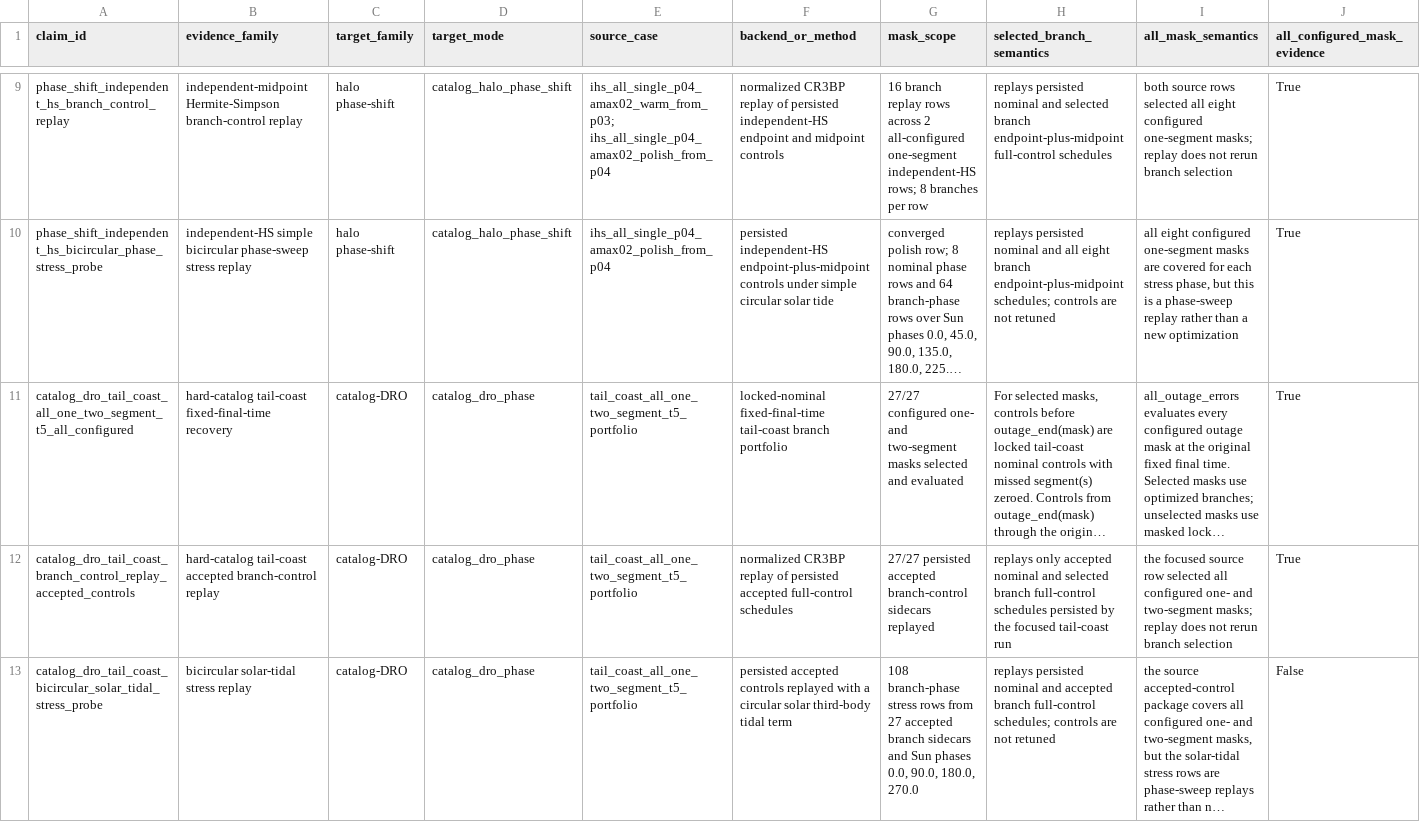
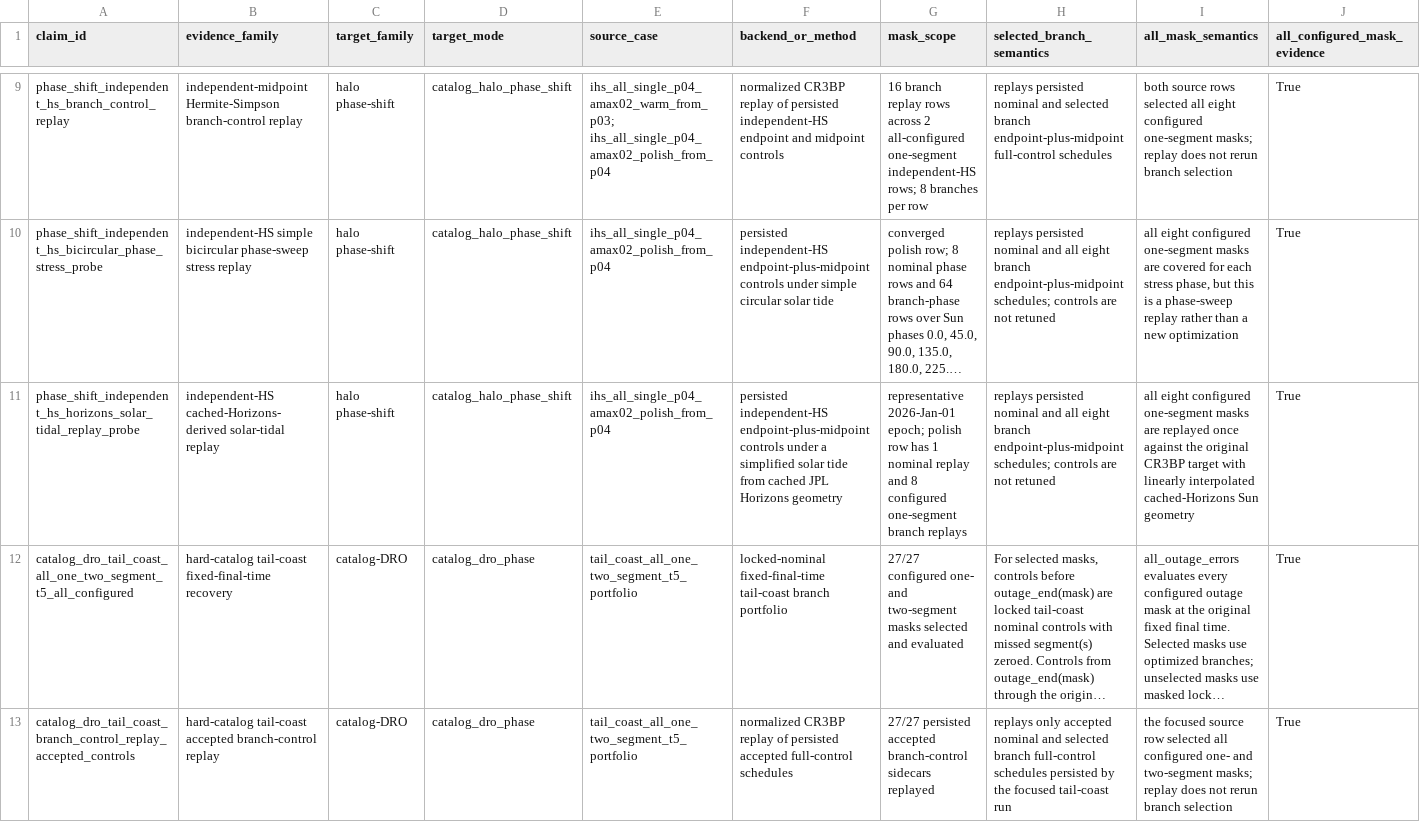
Before and after one commit to Alavi1412/quantum-low-thrust, a CSV file: data/results/claim_evidence_ledger/claim_evidence_ledger.csv, drawn as a sheet; only a part is shown, gaps mark what is left out; the shorter side is filled out with more unchanged rows; long unchanged cells end in …; rows hold the shown columns only; the diff names each change by its address in the sheet, - before the commit and + after, or states it on an @@ line.

Commit message:
Add independent HS Horizons replay evidence

```diff
--- a/data/results/claim_evidence_ledger/claim_evidence_ledger.csv
+++ b/data/results/claim_evidence_ledger/claim_evidence_ledger.csv
+row 11: phase_shift_independent_hs_horizons_solar_tidal_replay_probe | independent-HS cached-Horizons-derived solar-tidal replay | halo phase-shift | catalog_halo_phase_shift | ihs_all_single_p04_amax02_polish_from_p04 | persisted independent-HS endpoint-plus-midpoint controls under a simplified solar tide from cached JPL Horizons geometry | representative 2026-Jan-01 epoch; polish row has 1 nominal replay and 8 configured one-segment branch replays | replays persisted nominal and all eight branch endpoint-plus-midpoint schedules; controls are not retuned | all eight configured one-segment masks are replayed once against the original CR3BP target with linearly interpolated cached-Horizons Sun geometry | True
```
Also changed, not shown: data/results/evidence_synthesis/evidence_synthesis.csv, 26 other files.
